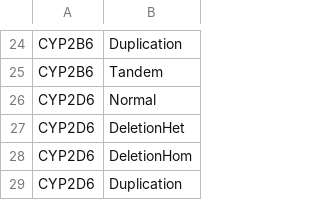
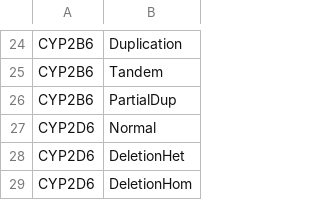
Before and after one commit to sbslee/pypgx, a CSV file: pypgx/api/data/cnv-table.csv, drawn as a sheet; only a part is shown, gaps mark what is left out; the shorter side is filled out with more unchanged rows.

Commit message:
Update CNV data for CYP2B6

```diff
--- a/pypgx/api/data/cnv-table.csv
+++ b/pypgx/api/data/cnv-table.csv
@@ -25,2 +25,3 @@ CYP2B6,Duplication
 CYP2B6,Tandem
+CYP2B6,PartialDup
 CYP2D6,Normal
```
Also changed, not shown: 2 other files.
